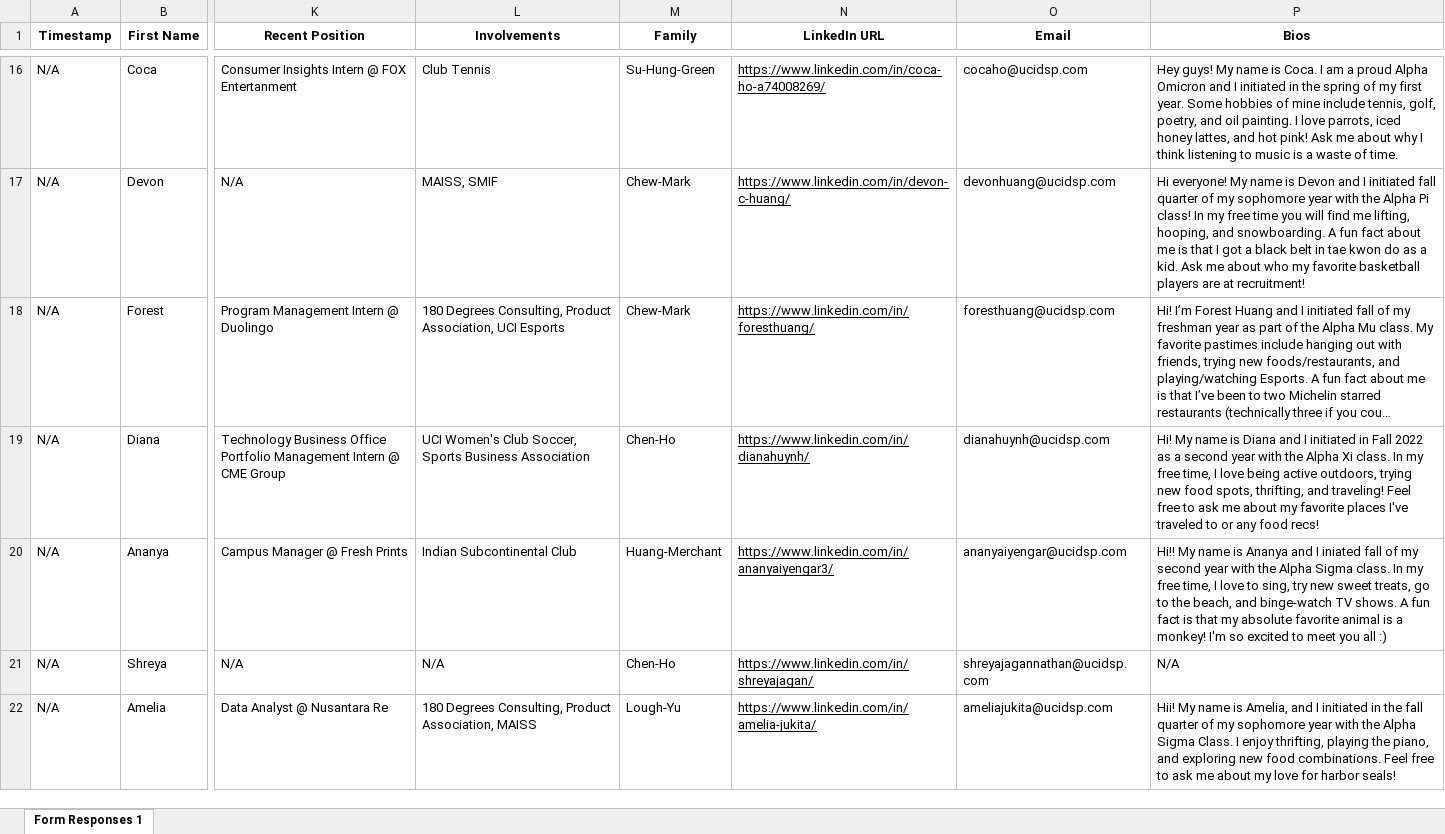
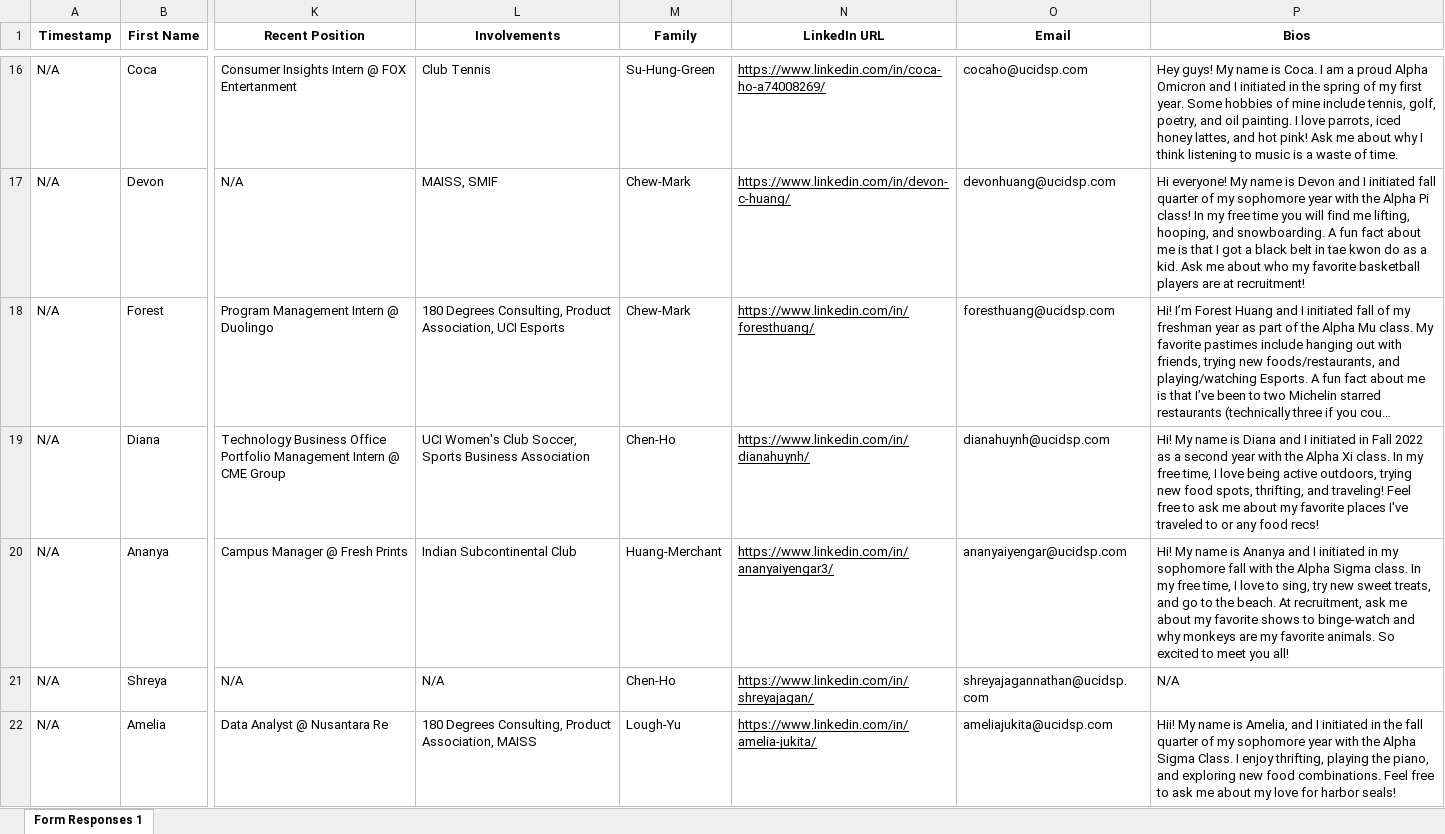
Before and after one commit to dspuci/dspuci-website-gatsby, an Excel workbook: src/data/current_data/bios_currentdata.xlsx, sheet Form Responses 1, drawn as a sheet; only a part is shown, gaps mark what is left out; long unchanged cells end in …; values as stored, in another font and other column widths than the file's, no borders; charts and pictures not drawn; the diff covers the shown part only; the diff names each change by its address in the sheet, - before the commit and + after, or states it on an @@ line.

Commit message:
update

```diff
--- a/src/data/current_data/bios_currentdata.xlsx (sheet Form Responses 1)
+++ b/src/data/current_data/bios_currentdata.xlsx (sheet Form Responses 1)
-P20 (Bios): Hi!! My name is Ananya and I iniated fall of my second year with the Alpha Sigma class. In my free time, I love to sing, try new sweet treats, go to the beach, and binge-watch TV shows. A fun fact is that my absolute favorite animal is a monkey! I'm so excited to meet you all :)
+P20 (Bios): Hi! My name is Ananya and I initiated in my sophomore fall with the Alpha Sigma class. In my free time, I love to sing, try new sweet treats, and go to the beach. At recruitment, ask me about my favorite shows to binge-watch and why monkeys are my favorite animals. So excited to meet you all!
```
Also changed, not shown: 1 edited cell elsewhere in this sheet.
